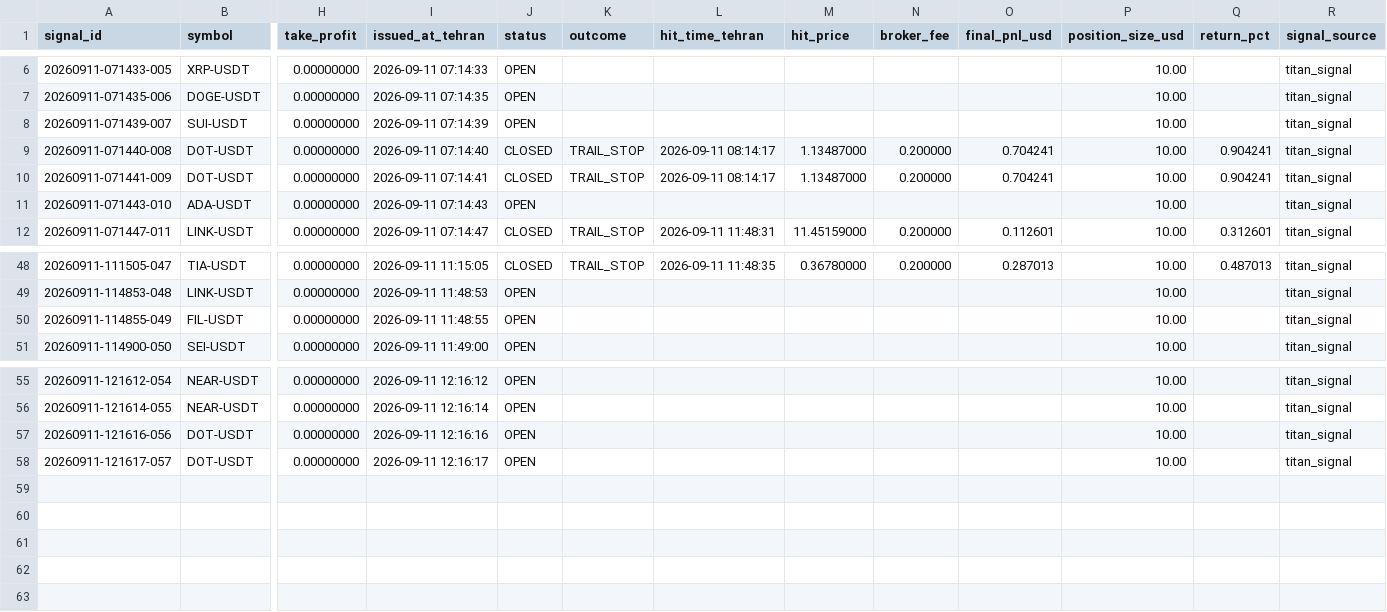
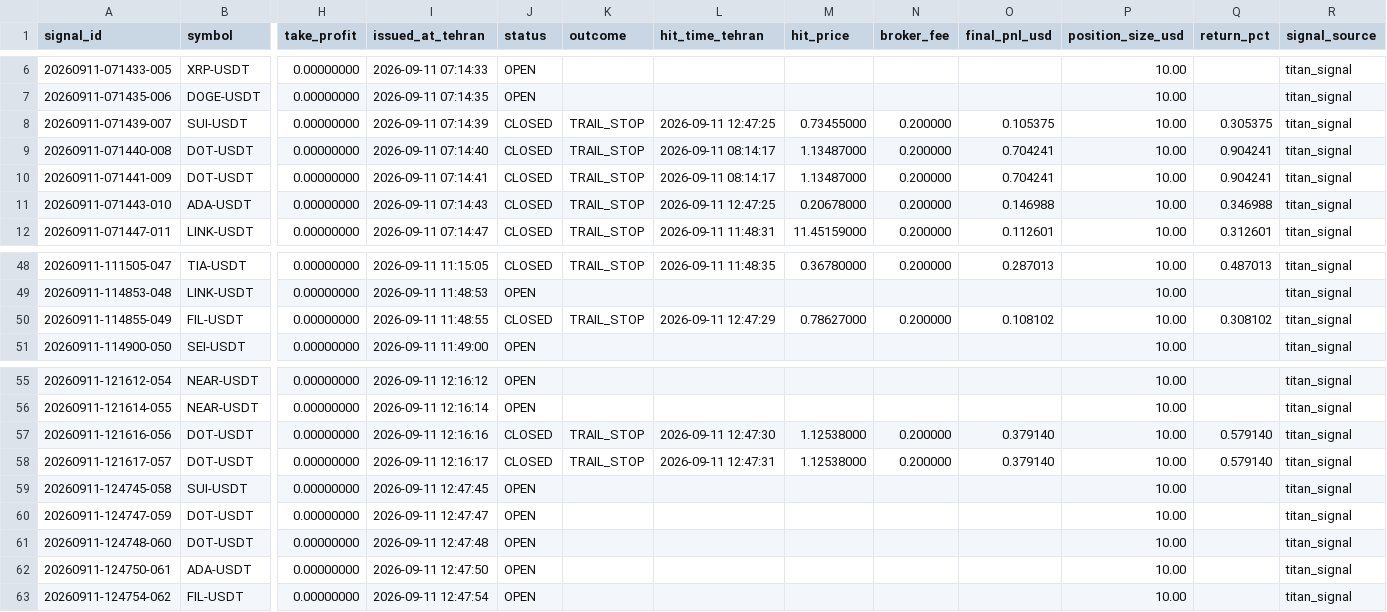
Before and after one commit to khosroabadi-Soft/Titan-Signal, a CSV file: data/signals/2026-09-11.csv, drawn as a sheet; only a part is shown, gaps mark what is left out; rows hold the shown columns only; the diff names each change by its address in the sheet, - before the commit and + after, or states it on an @@ line.

```diff
--- a/data/signals/2026-09-11.csv
+++ b/data/signals/2026-09-11.csv
-J8 (status): OPEN
+J8 (status): CLOSED
-K8 (outcome): (empty)
+K8 (outcome): TRAIL_STOP
-L8 (hit_time_tehran): (empty)
+L8 (hit_time_tehran): 2026-09-11 12:47:25
-M8 (hit_price): (empty)
+M8 (hit_price): 0.73455000
-N8 (broker_fee): (empty)
+N8 (broker_fee): 0.200000
-O8 (final_pnl_usd): (empty)
+O8 (final_pnl_usd): 0.105375
-Q8 (return_pct): (empty)
+Q8 (return_pct): 0.305375
-J11 (status): OPEN
+J11 (status): CLOSED
-K11 (outcome): (empty)
+K11 (outcome): TRAIL_STOP
-L11 (hit_time_tehran): (empty)
+L11 (hit_time_tehran): 2026-09-11 12:47:25
-M11 (hit_price): (empty)
+M11 (hit_price): 0.20678000
-N11 (broker_fee): (empty)
+N11 (broker_fee): 0.200000
-O11 (final_pnl_usd): (empty)
+O11 (final_pnl_usd): 0.146988
-Q11 (return_pct): (empty)
+Q11 (return_pct): 0.346988
-J50 (status): OPEN
+J50 (status): CLOSED
-K50 (outcome): (empty)
+K50 (outcome): TRAIL_STOP
-L50 (hit_time_tehran): (empty)
+L50 (hit_time_tehran): 2026-09-11 12:47:29
-M50 (hit_price): (empty)
+M50 (hit_price): 0.78627000
-N50 (broker_fee): (empty)
+N50 (broker_fee): 0.200000
-O50 (final_pnl_usd): (empty)
+O50 (final_pnl_usd): 0.108102
-Q50 (return_pct): (empty)
+Q50 (return_pct): 0.308102
-J57:J58 (status): OPEN
+J57:J58 (status): CLOSED
-K57:K58 (outcome): (empty)
+K57:K58 (outcome): TRAIL_STOP
-L57 (hit_time_tehran): (empty)
+L57 (hit_time_tehran): 2026-09-11 12:47:30
-M57:M58 (hit_price): (empty)
+M57:M58 (hit_price): 1.12538000
-N57:N58 (broker_fee): (empty)
+N57:N58 (broker_fee): 0.200000
-O57:O58 (final_pnl_usd): (empty)
+O57:O58 (final_pnl_usd): 0.379140
-Q57:Q58 (return_pct): (empty)
+Q57:Q58 (return_pct): 0.579140
-L58 (hit_time_tehran): (empty)
+L58 (hit_time_tehran): 2026-09-11 12:47:31
+row 59: 20260911-124745-058 | SUI-USDT | 0.00000000 | 2026-09-11 12:47:45 | OPEN |  |  |  |  |  | 10.00 |  | titan_signal
+row 60: 20260911-124747-059 | DOT-USDT | 0.00000000 | 2026-09-11 12:47:47 | OPEN |  |  |  |  |  | 10.00 |  | titan_signal
+row 61: 20260911-124748-060 | DOT-USDT | 0.00000000 | 2026-09-11 12:47:48 | OPEN |  |  |  |  |  | 10.00 |  | titan_signal
+row 62: 20260911-124750-061 | ADA-USDT | 0.00000000 | 2026-09-11 12:47:50 | OPEN |  |  |  |  |  | 10.00 |  | titan_signal
+row 63: 20260911-124754-062 | FIL-USDT | 0.00000000 | 2026-09-11 12:47:54 | OPEN |  |  |  |  |  | 10.00 |  | titan_signal
```
Also changed, not shown: 1 other file.
